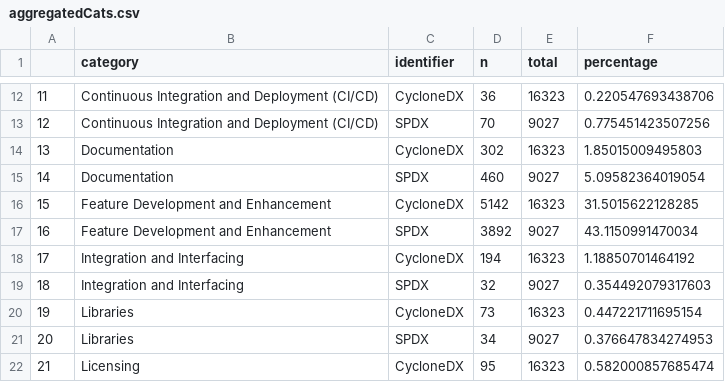
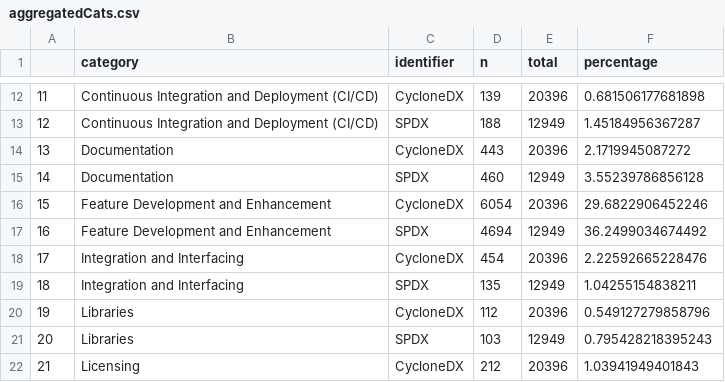
Before and after one commit to SAILResearch/wip-24-ali-sbom-emse, a CSV file: RQ3-issues/aggregatedCats.csv, drawn as a sheet; only a part is shown, gaps mark what is left out; the diff covers the shown part only.

```diff
--- a/RQ3-issues/aggregatedCats.csv
+++ b/RQ3-issues/aggregatedCats.csv
@@ -12,11 +12,11 @@
-"11","Continuous Integration and Deployment (CI/CD)","CycloneDX",36,16323,0.220547693438706
-"12","Continuous Integration and Deployment (CI/CD)","SPDX",70,9027,0.775451423507256
-"13","Documentation","CycloneDX",302,16323,1.85015009495803
-"14","Documentation","SPDX",460,9027,5.09582364019054
-"15","Feature Development and Enhancement","CycloneDX",5142,16323,31.5015622128285
-"16","Feature Development and Enhancement","SPDX",3892,9027,43.1150991470034
-"17","Integration and Interfacing","CycloneDX",194,16323,1.18850701464192
-"18","Integration and Interfacing","SPDX",32,9027,0.354492079317603
-"19","Libraries","CycloneDX",73,16323,0.447221711695154
-"20","Libraries","SPDX",34,9027,0.376647834274953
-"21","Licensing","CycloneDX",95,16323,0.582000857685474
+"11","Continuous Integration and Deployment (CI/CD)","CycloneDX",139,20396,0.681506177681898
+"12","Continuous Integration and Deployment (CI/CD)","SPDX",188,12949,1.45184956367287
+"13","Documentation","CycloneDX",443,20396,2.1719945087272
+"14","Documentation","SPDX",460,12949,3.55239786856128
+"15","Feature Development and Enhancement","CycloneDX",6054,20396,29.6822906452246
+"16","Feature Development and Enhancement","SPDX",4694,12949,36.2499034674492
+"17","Integration and Interfacing","CycloneDX",454,20396,2.22592665228476
+"18","Integration and Interfacing","SPDX",135,12949,1.04255154838211
+"19","Libraries","CycloneDX",112,20396,0.549127279858796
+"20","Libraries","SPDX",103,12949,0.795428218395243
+"21","Licensing","CycloneDX",212,20396,1.03941949401843
```
Also changed, not shown: 51 edited cells elsewhere in this file, RQ3-issues/aggregatedTagTime.csv, RQ3-issues/categories.csv, 8 other files.
